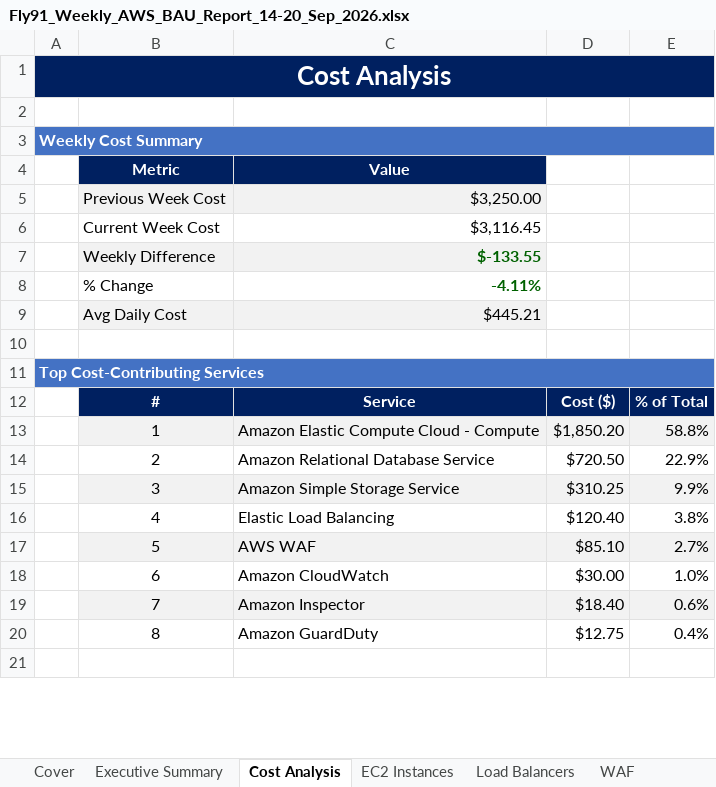
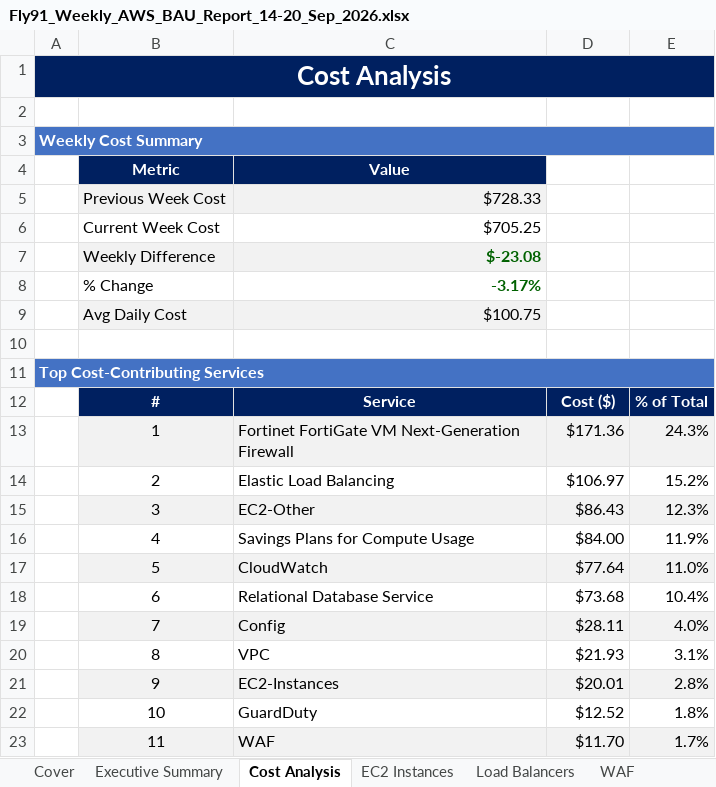
Before and after one commit to ajeetbr21/-fly91-Weekly-Status-Report-, an Excel workbook: demo/Fly91_Weekly_AWS_BAU_Report_14-20_Sep_2026.xlsx, sheet Cost Analysis, drawn as a sheet; only a part is shown; the shorter side is filled out with more unchanged rows; values as stored, in another font and other column widths than the file's, no borders; the diff covers the shown part only; the diff names each change by its address in the sheet, - before the commit and + after, or states it on an @@ line.

```diff
--- a/demo/Fly91_Weekly_AWS_BAU_Report_14-20_Sep_2026.xlsx (sheet Cost Analysis)
+++ b/demo/Fly91_Weekly_AWS_BAU_Report_14-20_Sep_2026.xlsx (sheet Cost Analysis)
-C5: $3,250.00
+C5: $728.33
-C6: $3,116.45
+C6: $705.25
-C7: $-133.55
+C7: $-23.08
-C8: -4.11%
+C8: -3.17%
-C9: $445.21
+C9: $100.75
-C13: Amazon Elastic Compute Cloud - Compute
+C13: Fortinet FortiGate VM Next-Generation Firewall
-D13: $1,850.20
+D13: $171.36
-E13: 58.8%
+E13: 24.3%
-C14: Amazon Relational Database Service
+C14: Elastic Load Balancing
-D14: $720.50
+D14: $106.97
-E14: 22.9%
+E14: 15.2%
-C15: Amazon Simple Storage Service
+C15: EC2-Other
-D15: $310.25
+D15: $86.43
-E15: 9.9%
+E15: 12.3%
-C16: Elastic Load Balancing
+C16: Savings Plans for Compute Usage
-D16: $120.40
+D16: $84.00
-E16: 3.8%
+E16: 11.9%
-C17: AWS WAF
+C17: CloudWatch
-D17: $85.10
+D17: $77.64
-E17: 2.7%
+E17: 11.0%
-C18: Amazon CloudWatch
+C18: Relational Database Service
-D18: $30.00
+D18: $73.68
-E18: 1.0%
+E18: 10.4%
-C19: Amazon Inspector
+C19: Config
-D19: $18.40
+D19: $28.11
-E19: 0.6%
+E19: 4.0%
-C20: Amazon GuardDuty
+C20: VPC
-D20: $12.75
+D20: $21.93
-E20: 0.4%
+E20: 3.1%
+row 21:  | 9 | EC2-Instances | $20.01 | 2.8%
+row 22:  | 10 | GuardDuty | $12.52 | 1.8%
+row 23:  | 11 | WAF | $11.70 | 1.7%
```
Also changed, not shown: 18 added rows, 7 removed rows and 2 edited cells elsewhere in this sheet, sheet EC2 Instances, sheet Dashboard, sheet RDS Instances, sheet Load Balancers, sheet Executive Summary, sheet WAF, 3 more sheets, charts or pictures, 8 other files.
